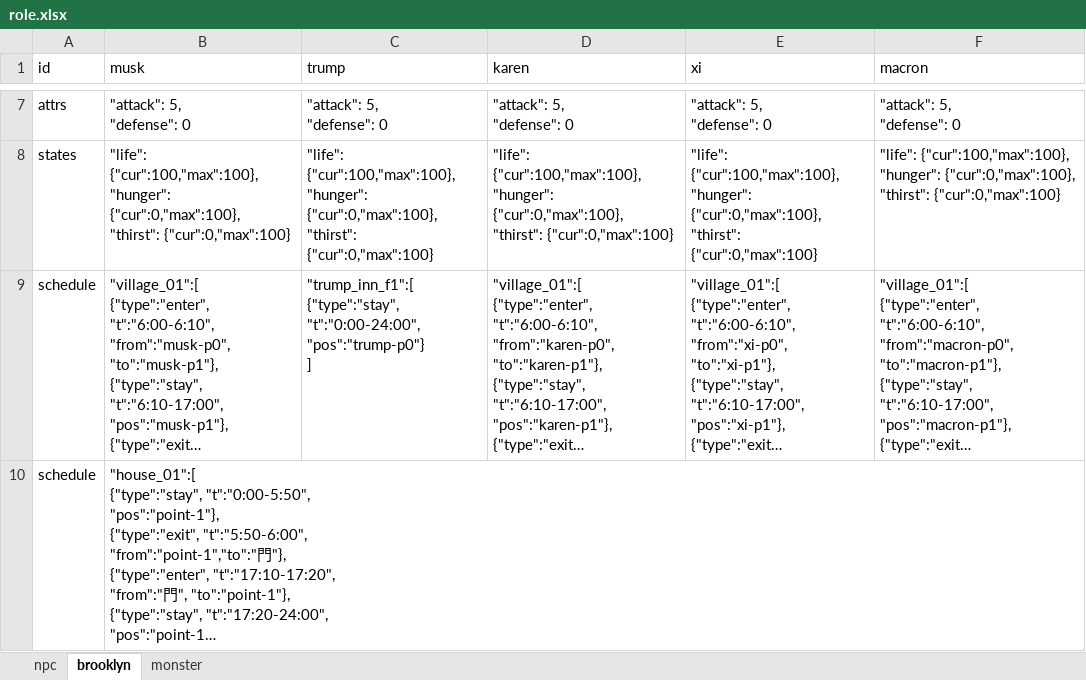
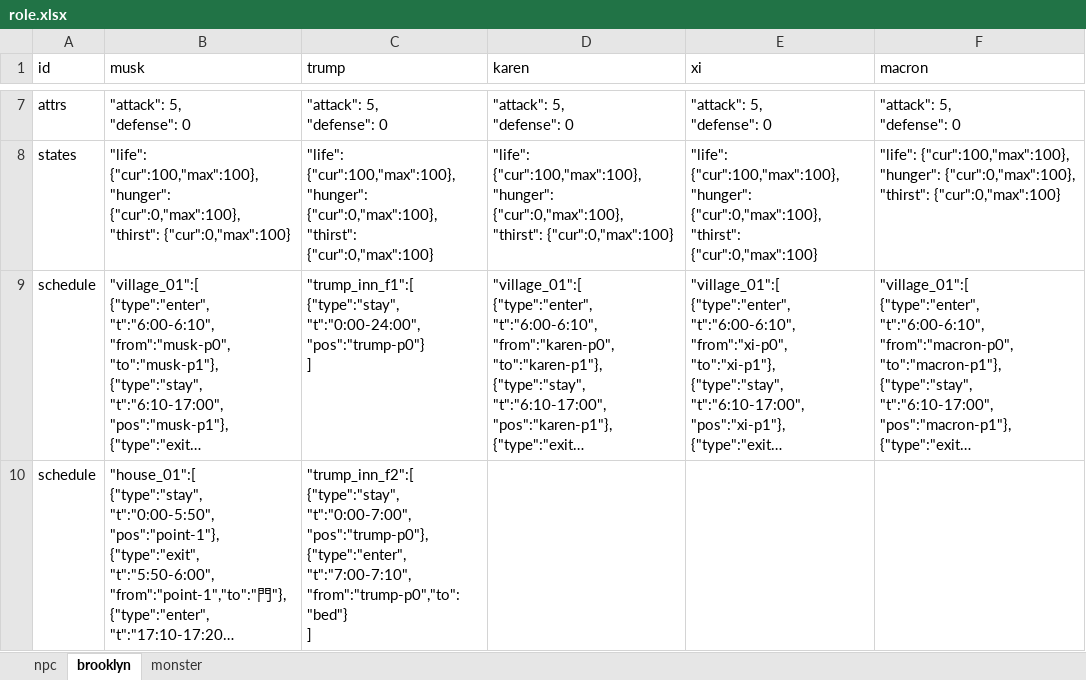
Before and after one commit to bwm0822/game_02, an Excel workbook: xls/role.xlsx, sheet brooklyn, drawn as a sheet; only a part is shown, gaps mark what is left out; long unchanged cells end in …; values as stored, in another font and other column widths than the file's, no borders; ↵ is a line break in a cell; the diff names each change by its address in the sheet, - before the commit and + after, or states it on an @@ line.

```diff
--- a/xls/role.xlsx (sheet brooklyn)
+++ b/xls/role.xlsx (sheet brooklyn)
-C10 (trump): (empty)
+C10 (trump): "trump_inn_f2":[ ↵ {"type":"stay", "t":"0:00-7:00", ↵ "pos":"trump-p0"}, ↵ {"type":"enter", "t":"7:00-7:10", ↵ "from":"trump-p0","to":"bed"} ↵ ]
```
Also changed, not shown: xls/game.xlsm, 9 other files.
